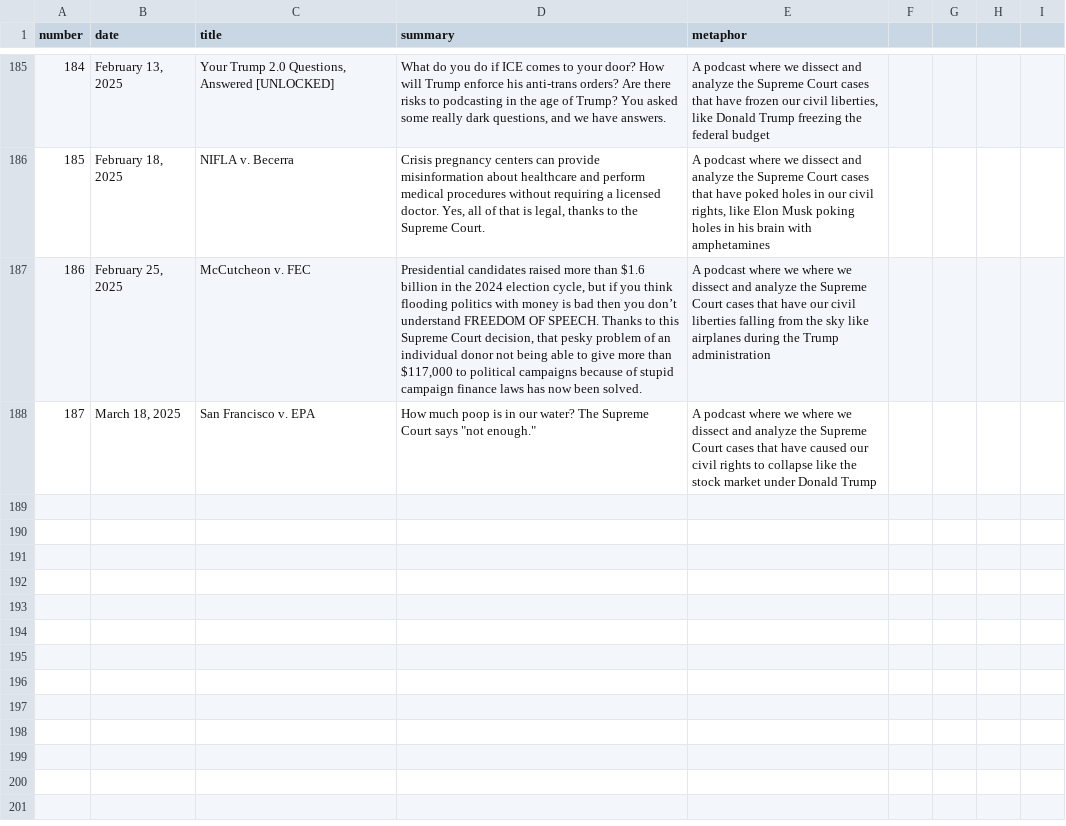
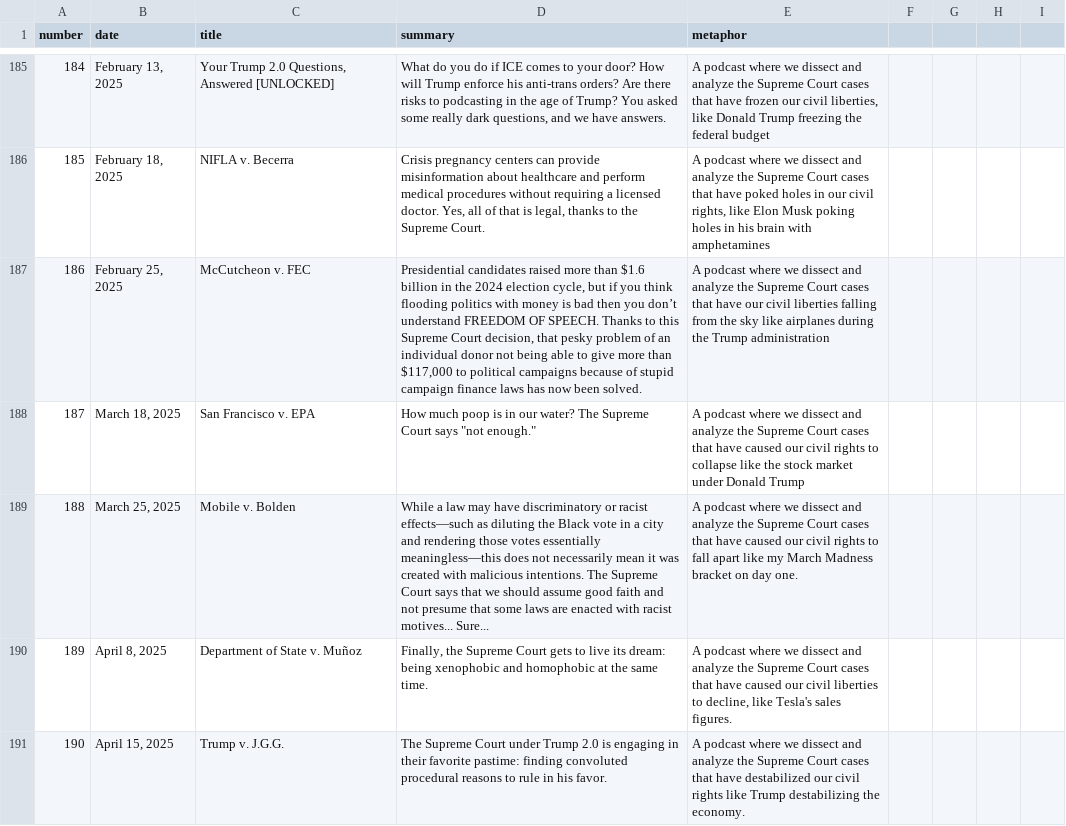
Before and after one commit to MurphyPone/fivefourpod-website, a CSV file: scripts/episode_info.csv, drawn as a sheet; only a part is shown, gaps mark what is left out; the diff names each change by its address in the sheet, - before the commit and + after, or states it on an @@ line.

Commit message:
added scripts

```diff
--- a/scripts/episode_info.csv
+++ b/scripts/episode_info.csv
-E187 (metaphor): …where we where we dissect and…
+E187 (metaphor): …where we dissect and…
-E188 (metaphor): …where we where we dissect and…
+E188 (metaphor): …where we dissect and…
+row 189: 188 | March 25, 2025 | Mobile v. Bolden | While a law may have discriminatory or racist effects—such as diluting the Black vote in a city and rendering those votes essentially meaningless—this does not necessarily mean it was created with malicious intentions. The Supreme Court says that we should assume good faith and not presume that some laws are enacted with racist motives... Sure... | A podcast where we dissect and analyze the Supreme Court cases that have caused our civil rights to fall apart like my March Madness bracket on day one.
+row 190: 189 | April 8, 2025 | Department of State v. Muñoz | Finally, the Supreme Court gets to live its dream: being xenophobic and homophobic at the same time. | A podcast where we dissect and analyze the Supreme Court cases that have caused our civil liberties to decline, like Tesla's sales figures.
+row 191: 190 | April 15, 2025 | Trump v. J.G.G. | The Supreme Court under Trump 2.0 is engaging in their favorite pastime: finding convoluted procedural reasons to rule in his favor. | A podcast where we dissect and analyze the Supreme Court cases that have destabilized our civil rights like Trump destabilizing the economy.
```
Also changed, not shown: 8 other files.
